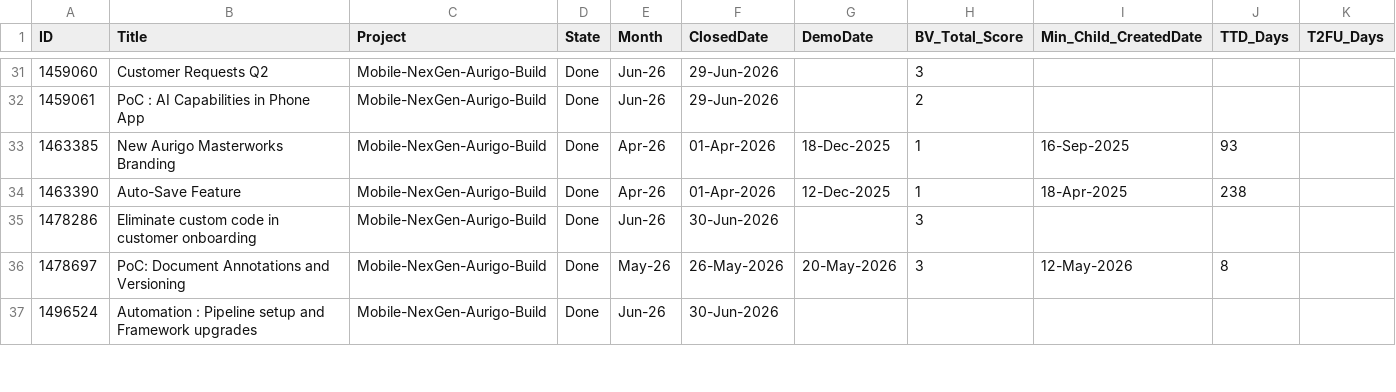
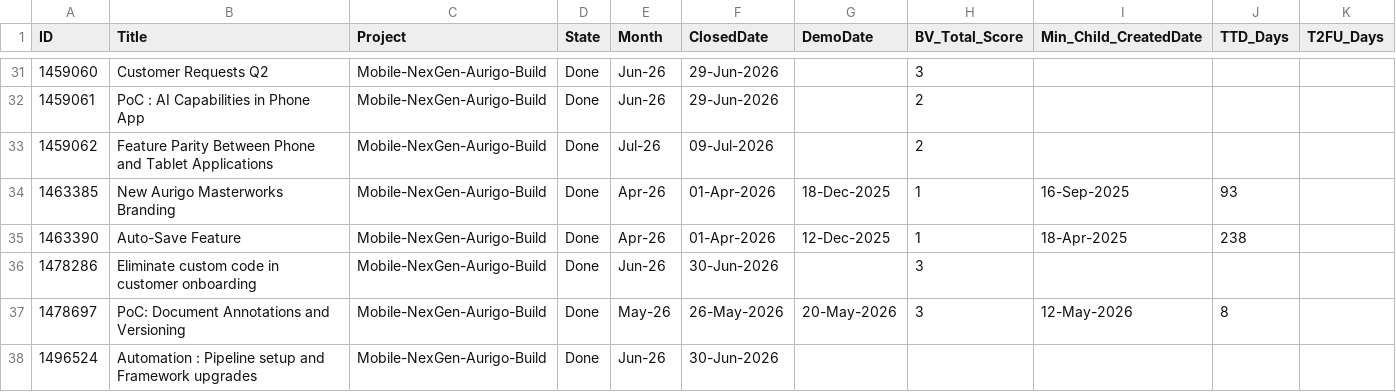
Before and after one commit to manishwali/Experiment, a CSV file: KPI_Features.csv, drawn as a sheet; only a part is shown, gaps mark what is left out.

```diff
--- a/KPI_Features.csv
+++ b/KPI_Features.csv
@@ -32,2 +32,3 @@
 "1459061","PoC : AI Capabilities in Phone App","Mobile-NexGen-Aurigo-Build","Done","Jun-26","29-Jun-2026","","2","","",""
+"1459062","Feature Parity Between Phone and Tablet Applications","Mobile-NexGen-Aurigo-Build","Done","Jul-26","09-Jul-2026","","2","","",""
 "1463385","New Aurigo Masterworks Branding","Mobile-NexGen-Aurigo-Build","Done","Apr-26","01-Apr-2026","18-Dec-2025","1","16-Sep-2025","93",""
```
Also changed, not shown: KPI_Bugs.csv, KPI_PBIs.csv.
